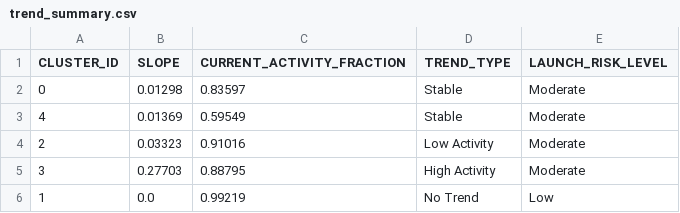
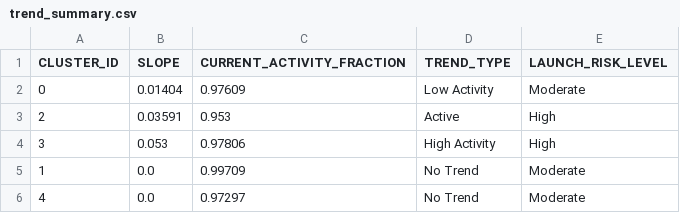
Before and after one commit to Sushrut2007/SpaceDebrisRadar.AI, a CSV file: data/outputs/trend_summary.csv, drawn as a sheet.

```diff
--- a/data/outputs/trend_summary.csv
+++ b/data/outputs/trend_summary.csv
@@ -1,6 +1,6 @@
 CLUSTER_ID,SLOPE,CURRENT_ACTIVITY_FRACTION,TREND_TYPE,LAUNCH_RISK_LEVEL
-0,0.01298,0.83597,Stable,Moderate
-4,0.01369,0.59549,Stable,Moderate
-2,0.03323,0.91016,Low Activity,Moderate
-3,0.27703,0.88795,High Activity,Moderate
-1,0.0,0.99219,No Trend,Low
+0,0.01404,0.97609,Low Activity,Moderate
+2,0.03591,0.953,Active,High
+3,0.053,0.97806,High Activity,High
+1,0.0,0.99709,No Trend,Moderate
+4,0.0,0.97297,No Trend,Moderate
```
Also changed, not shown: 5 other files.
